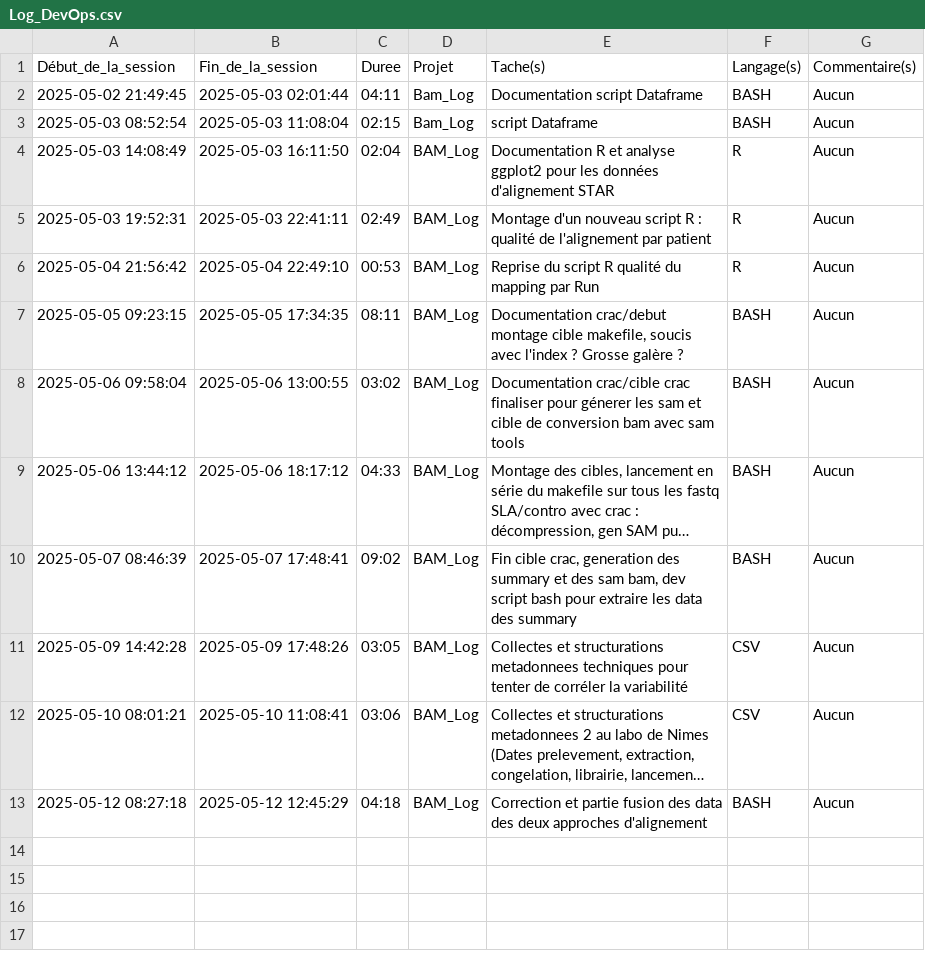
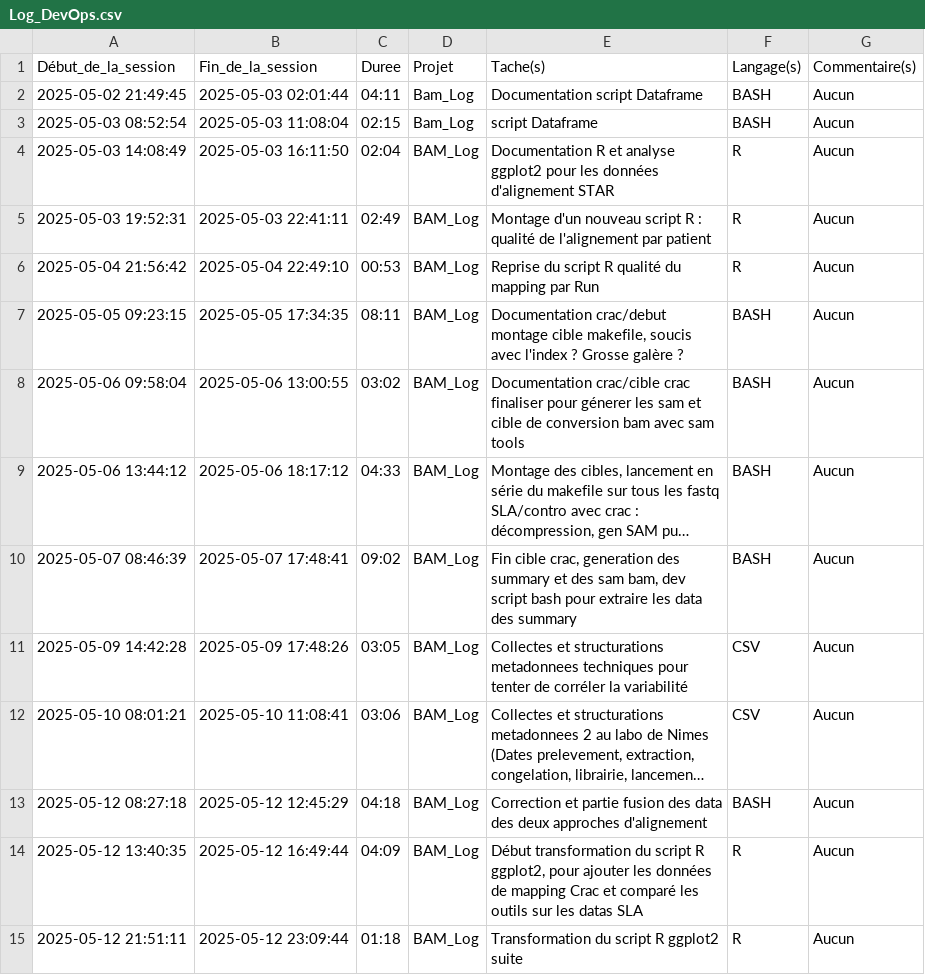
Before and after one commit to MickaelCQ/M1_ALS_RnaSeq, a CSV file: Log_DevOps.csv, drawn as a sheet; long unchanged cells end in ….

Commit message:
Modification of the R script to integrate CRAC alignment data (not completed) and MAJ TWD

```diff
--- a/Log_DevOps.csv
+++ b/Log_DevOps.csv
@@ -13 +13,3 @@ Début_de_la_session,Fin_de_la_session,Duree,Projet,Tache(s),Langage(s),Commenta
 2025-05-12 08:27:18,2025-05-12 12:45:29,04:18,BAM_Log,Correction et partie fusion des data des deux approches d'alignement,BASH,Aucun
+2025-05-12 13:40:35,2025-05-12 16:49:44,04:09,BAM_Log,"Début transformation du script R ggplot2, pour ajouter les données de mapping Crac et comparé les outils sur les datas SLA",R,Aucun
+2025-05-12 21:51:11,2025-05-12 23:09:44,01:18,BAM_Log,"Transformation du script R ggplot2 suite","R","Aucun",
```
Also changed, not shown: 2 other files.
